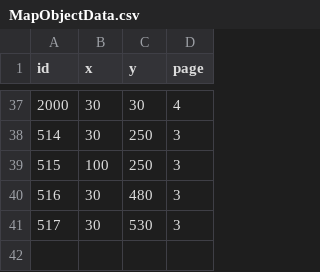
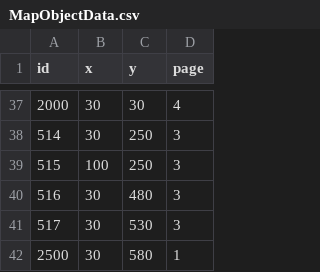
Before and after one commit to kimgyuchang/Dungreed_PortPolio, a CSV file: TeamDun/WindowAPI/Data/MapObjectData.csv, drawn as a sheet; only a part is shown, gaps mark what is left out; the diff names each change by its address in the sheet, - before the commit and + after, or states it on an @@ line.

```diff
--- a/TeamDun/WindowAPI/Data/MapObjectData.csv
+++ b/TeamDun/WindowAPI/Data/MapObjectData.csv
+row 42: 2500 | 30 | 580 | 1
```
Also changed, not shown: TeamDun/WindowAPI/Data/ObjectData.csv, 38 other files.
